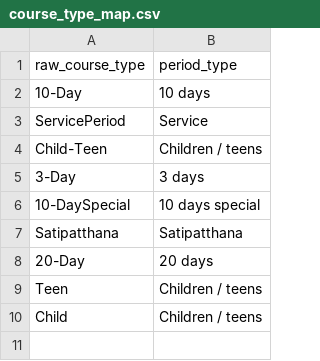
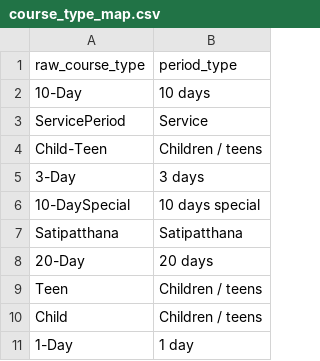
Before and after one commit to s66erge/entan-mkdocs, a CSV file: data/course_type_map.csv, drawn as a sheet.

Commit message:
extracted showing table in planning

```diff
--- a/data/course_type_map.csv
+++ b/data/course_type_map.csv
@@ -10 +10,2 @@ Teen,Children / teens
 Child,Children / teens
+1-Day,1 day
```
Also changed, not shown: 5 other files.
